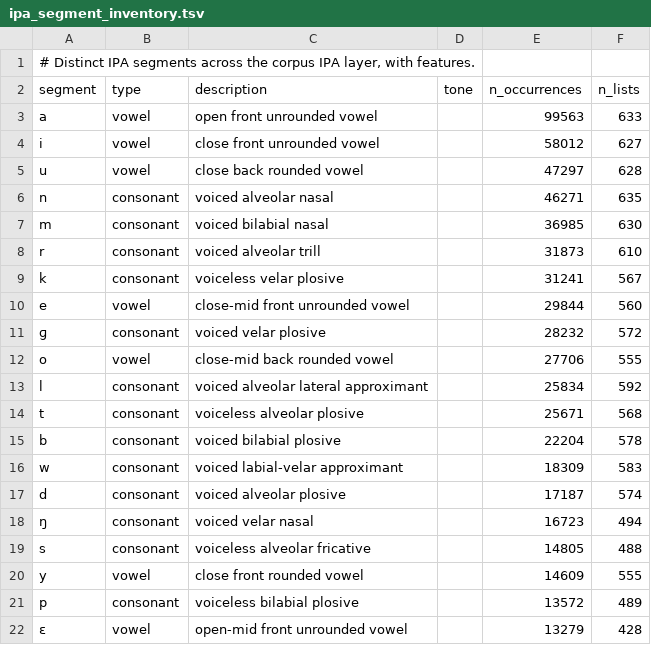
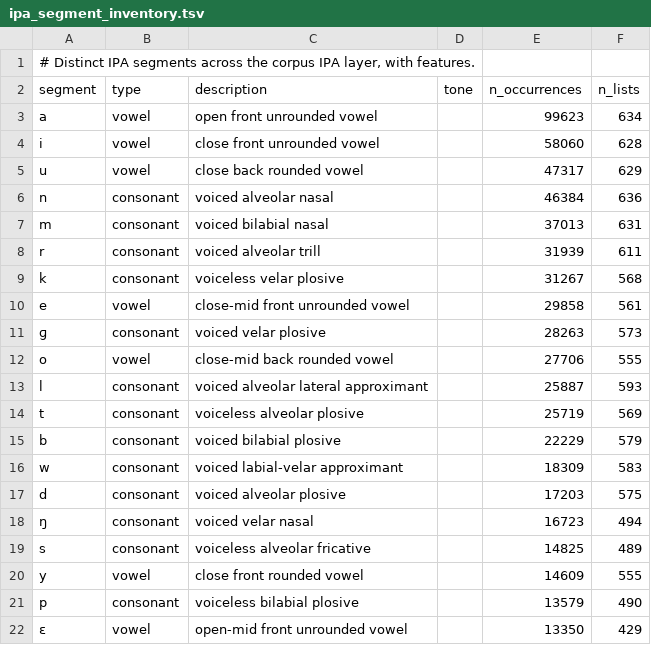
Before and after one commit to pebblebed/swadesh, a TSV file: metadata/ipa_segment_inventory.tsv, drawn as a sheet; only a part is shown; the diff covers the shown part only.

```diff
--- a/metadata/ipa_segment_inventory.tsv
+++ b/metadata/ipa_segment_inventory.tsv
@@ -2,21 +2,21 @@
 segment	type	description	tone	n_occurrences	n_lists
-a	vowel	open front unrounded vowel		99563	633
-i	vowel	close front unrounded vowel		58012	627
-u	vowel	close back rounded vowel		47297	628
-n	consonant	voiced alveolar nasal		46271	635
-m	consonant	voiced bilabial nasal		36985	630
-r	consonant	voiced alveolar trill		31873	610
-k	consonant	voiceless velar plosive		31241	567
-e	vowel	close-mid front unrounded vowel		29844	560
-ɡ	consonant	voiced velar plosive		28232	572
+a	vowel	open front unrounded vowel		99623	634
+i	vowel	close front unrounded vowel		58060	628
+u	vowel	close back rounded vowel		47317	629
+n	consonant	voiced alveolar nasal		46384	636
+m	consonant	voiced bilabial nasal		37013	631
+r	consonant	voiced alveolar trill		31939	611
+k	consonant	voiceless velar plosive		31267	568
+e	vowel	close-mid front unrounded vowel		29858	561
+ɡ	consonant	voiced velar plosive		28263	573
 o	vowel	close-mid back rounded vowel		27706	555
-l	consonant	voiced alveolar lateral approximant		25834	592
-t	consonant	voiceless alveolar plosive		25671	568
-b	consonant	voiced bilabial plosive		22204	578
+l	consonant	voiced alveolar lateral approximant		25887	593
+t	consonant	voiceless alveolar plosive		25719	569
+b	consonant	voiced bilabial plosive		22229	579
 w	consonant	voiced labial-velar approximant		18309	583
-d	consonant	voiced alveolar plosive		17187	574
+d	consonant	voiced alveolar plosive		17203	575
 ŋ	consonant	voiced velar nasal		16723	494
-s	consonant	voiceless alveolar fricative		14805	488
+s	consonant	voiceless alveolar fricative		14825	489
 y	vowel	close front rounded vowel		14609	555
-p	consonant	voiceless bilabial plosive		13572	489
-ɛ	vowel	open-mid front unrounded vowel		13279	428
+p	consonant	voiceless bilabial plosive		13579	490
+ɛ	vowel	open-mid front unrounded vowel		13350	429
```
Also changed, not shown: 5 added rows, 5 removed rows and 12 edited cells elsewhere in this file, metadata/ipa_conversion_summary.tsv, metadata/ipa_features_summary.tsv, 4 other files.
